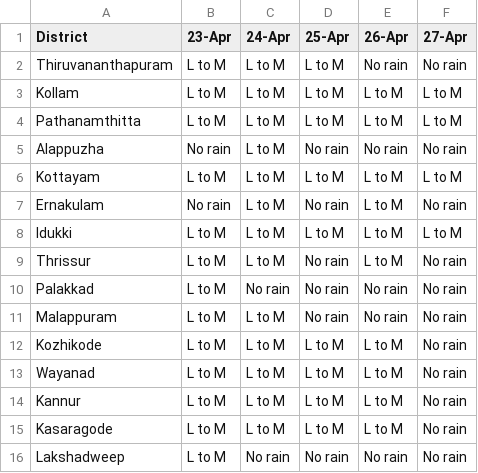
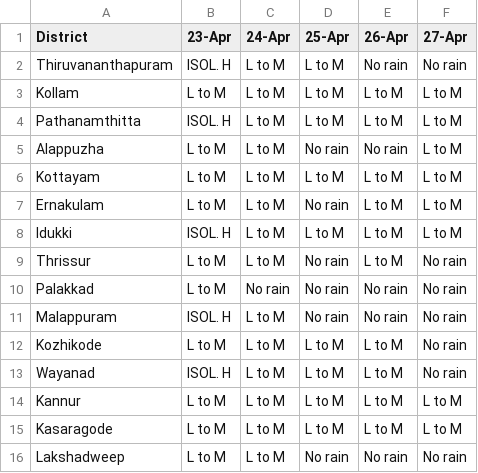
Before and after one commit to Open-Oven/kerala-weather-collector, a CSV file: data/weather_warn.csv, drawn as a sheet.

```diff
--- a/data/weather_warn.csv
+++ b/data/weather_warn.csv
@@ -1,16 +1,16 @@
 District,23-Apr,24-Apr,25-Apr,26-Apr,27-Apr
-Thiruvananthapuram,L to M,L to M,L to M,No rain,No rain
+Thiruvananthapuram,ISOL. H,L to M,L to M,No rain,No rain
 Kollam,L to M,L to M,L to M,L to M,L to M
-Pathanamthitta,L to M,L to M,L to M,L to M,L to M
-Alappuzha,No rain,L to M,No rain,No rain,No rain
+Pathanamthitta,ISOL. H,L to M,L to M,L to M,L to M
+Alappuzha,L to M,L to M,No rain,No rain,L to M
 Kottayam,L to M,L to M,L to M,L to M,L to M
-Ernakulam,No rain,L to M,No rain,L to M,No rain
-Idukki,L to M,L to M,L to M,L to M,L to M
+Ernakulam,L to M,L to M,No rain,L to M,L to M
+Idukki,ISOL. H,L to M,L to M,L to M,L to M
 Thrissur,L to M,L to M,No rain,L to M,No rain
 Palakkad,L to M,No rain,No rain,No rain,No rain
-Malappuram,L to M,L to M,No rain,No rain,No rain
+Malappuram,ISOL. H,L to M,No rain,No rain,No rain
 Kozhikode,L to M,L to M,L to M,L to M,No rain
-Wayanad,L to M,L to M,L to M,L to M,No rain
-Kannur,L to M,L to M,L to M,L to M,No rain
-Kasaragode,L to M,L to M,L to M,L to M,No rain
-Lakshadweep,L to M,No rain,No rain,No rain,No rain
+Wayanad,ISOL. H,L to M,L to M,L to M,No rain
+Kannur,L to M,L to M,L to M,L to M,L to M
+Kasaragode,L to M,L to M,L to M,L to M,L to M
+Lakshadweep,L to M,L to M,No rain,No rain,No rain
```
Also changed, not shown: docs/data/weather_warn.csv, 3 other files.
